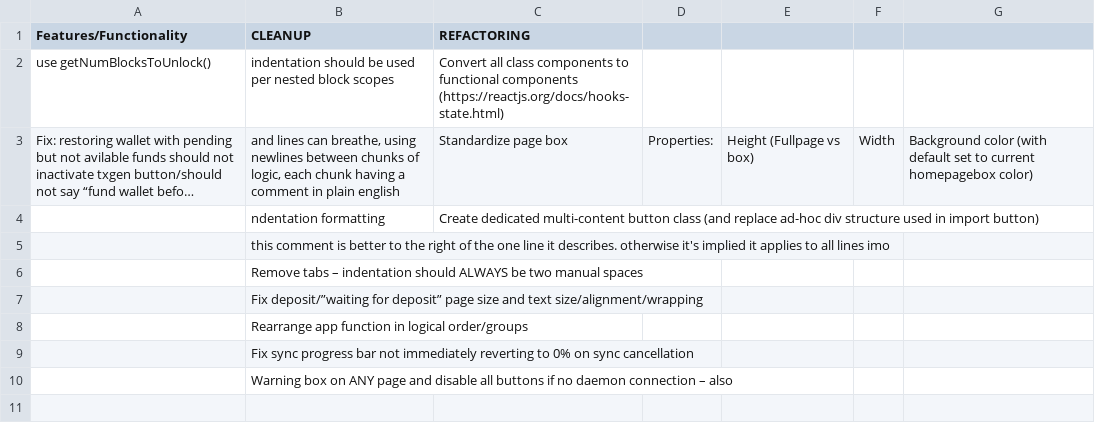
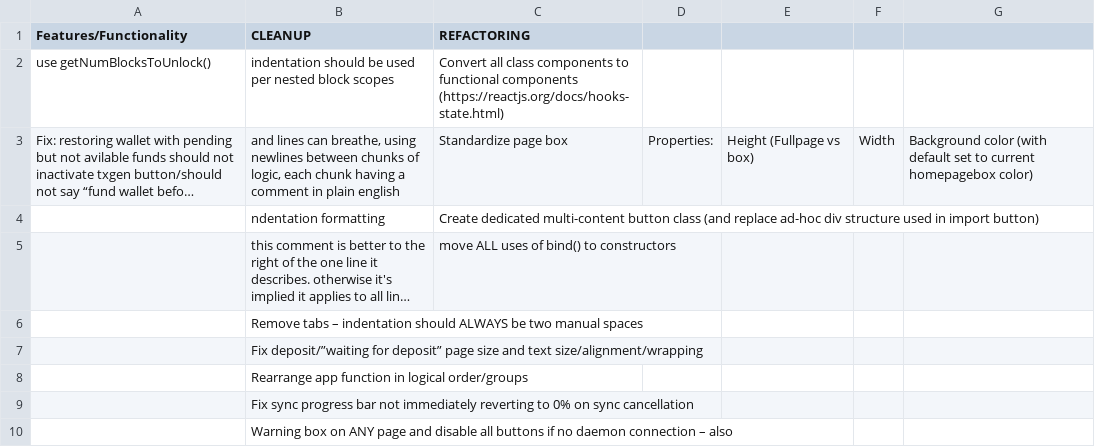
Before and after one commit to woodser/monerostresstester.com, a CSV file: CodeCleanupList.csv, drawn as a sheet; long unchanged cells end in …; the diff names each change by its address in the sheet, - before the commit and + after, or states it on an @@ line.

```diff
--- a/CodeCleanupList.csv
+++ b/CodeCleanupList.csv
-C5 (REFACTORING): (empty)
+C5 (REFACTORING): move ALL uses of bind() to constructors
```
Also changed, not shown: 20 other files.
